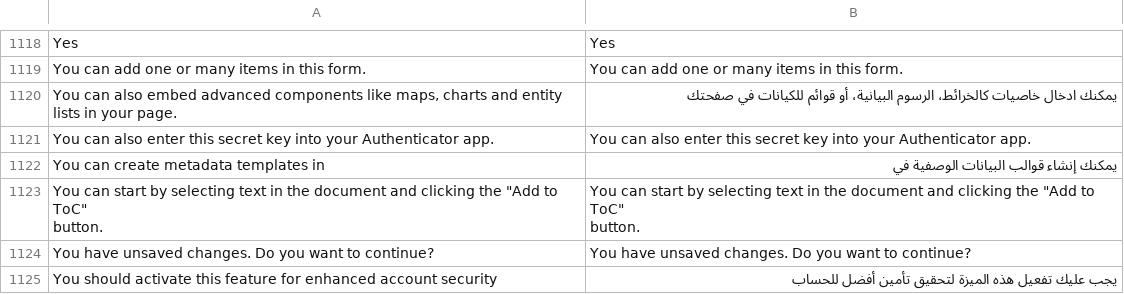
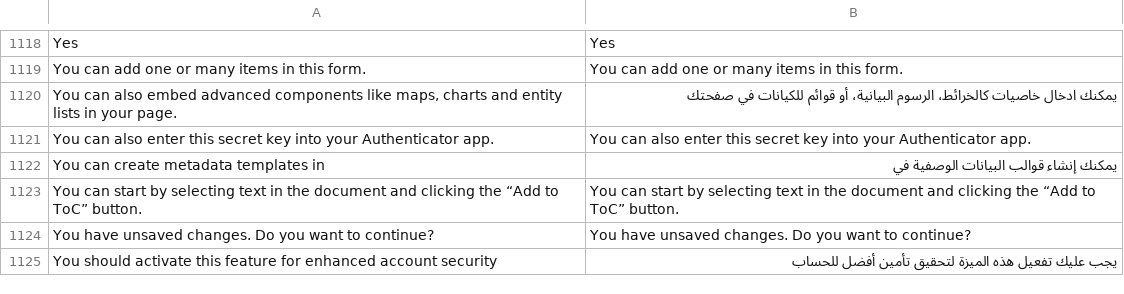
Before and after one commit to huridocs/uwazi, a CSV file: contents/ui-translations/ar.csv, drawn as a sheet; only a part is shown, gaps mark what is left out.

Commit message:
translations update

```diff
--- a/contents/ui-translations/ar.csv
+++ b/contents/ui-translations/ar.csv
@@ -1152,5 +1152,3 @@ You can also enter this secret key into your Authenticator app.,You can also ent
 You can create metadata templates in,يمكنك إنشاء قوالب البيانات الوصفية في
-"You can start by selecting text in the document and clicking the ""Add to ToC""
-                  button.","You can start by selecting text in the document and clicking the ""Add to ToC""
-                  button."
+You can start by selecting text in the document and clicking the “Add to ToC” button.,You can start by selecting text in the document and clicking the “Add to ToC” button.
 You have unsaved changes. Do you want to continue?,You have unsaved changes. Do you want to continue?
```
Also changed, not shown: contents/ui-translations/el.csv, contents/ui-translations/en.csv, 9 other files.
